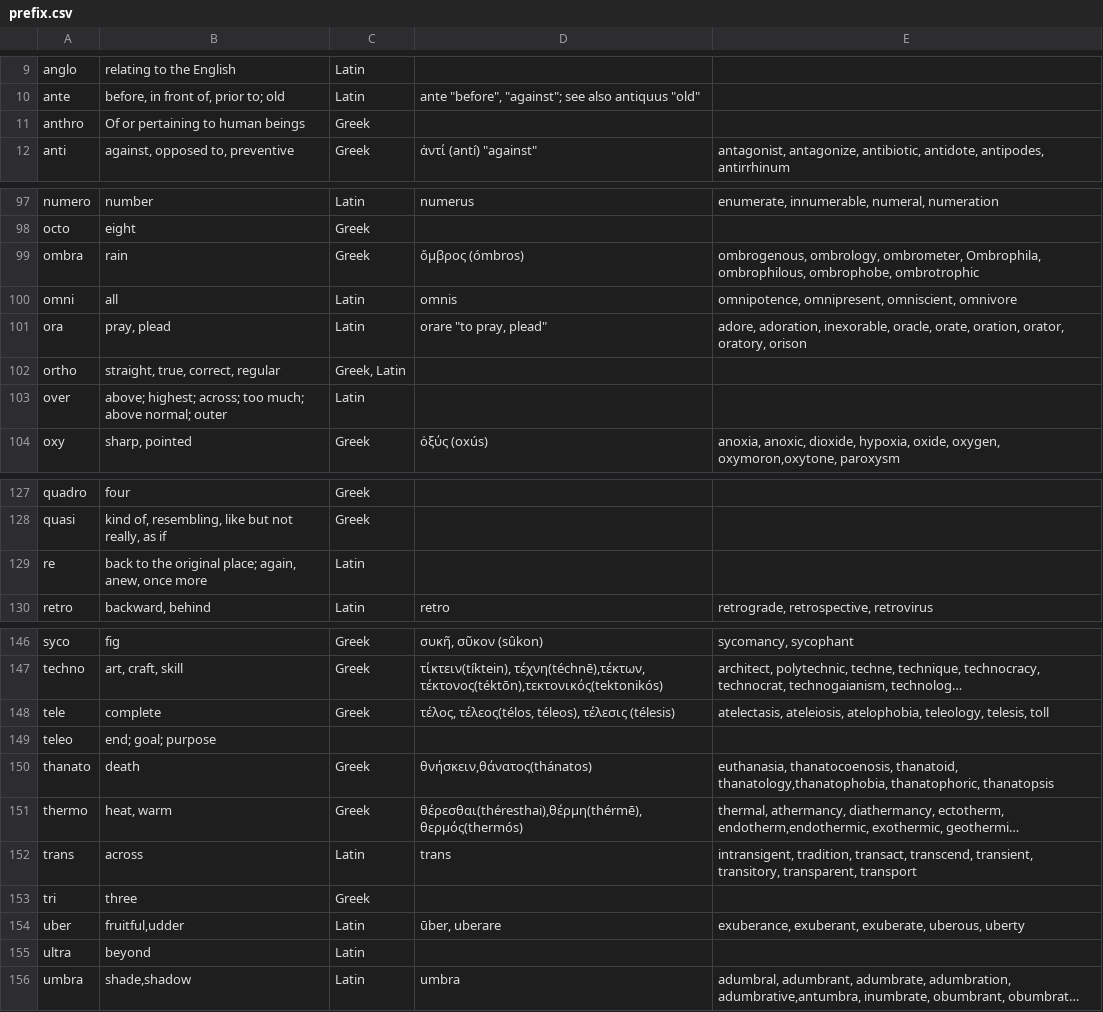
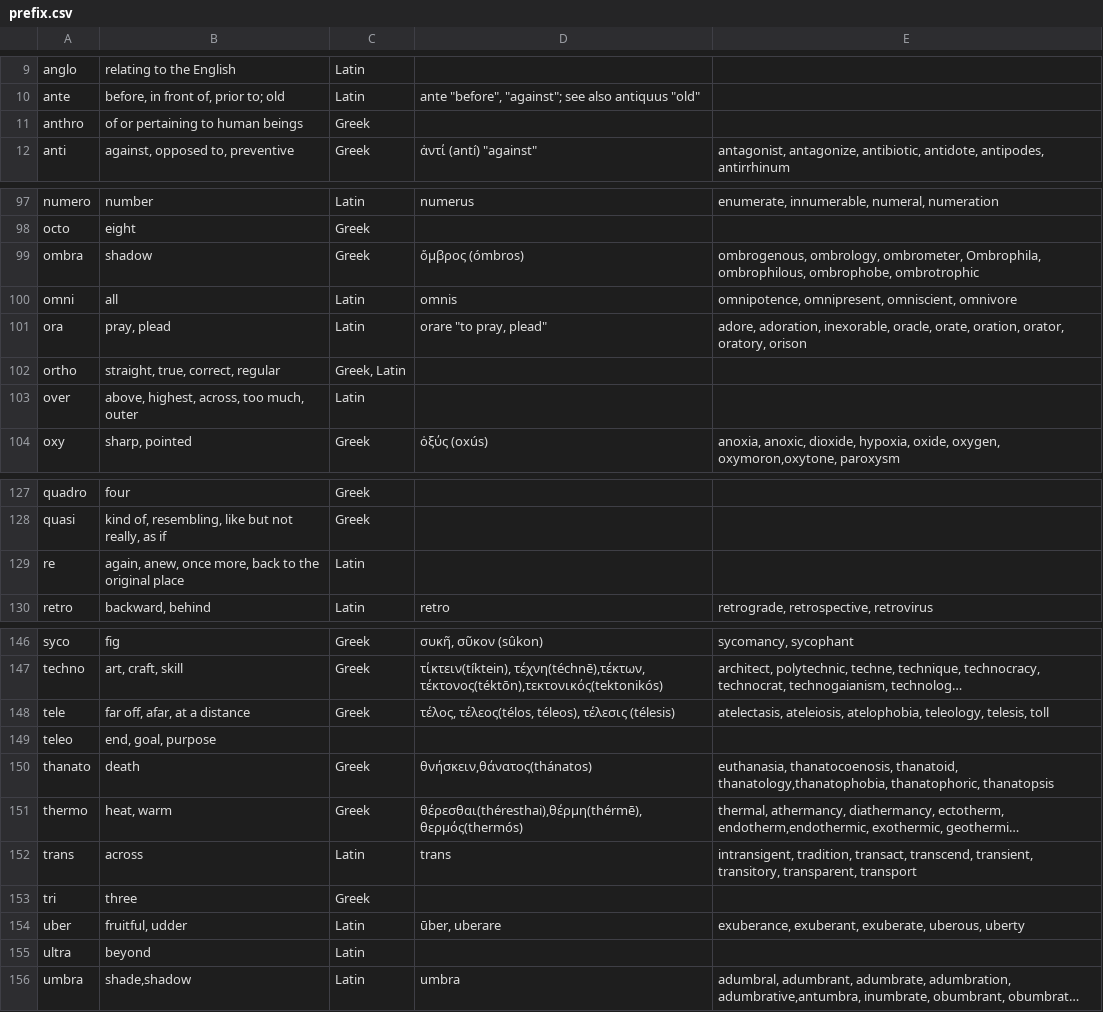
Before and after one commit to owenroberts/index, a CSV file: input/prefix.csv, drawn as a sheet; only a part is shown, gaps mark what is left out; long unchanged cells end in …; the diff names each change by its address in the sheet, - before the commit and + after, or states it on an @@ line.

Commit message:
new prefix defs

```diff
--- a/input/prefix.csv
+++ b/input/prefix.csv
-B11: Of or pertaining to human beings
+B11: of or pertaining to human beings
-B99: rain
+B99: shadow
-B103: above; highest; across; too much; above normal; outer
+B103: above, highest, across, too much, outer
-B129: back to the original place; again, anew, once more
+B129: again, anew, once more, back to the original place
-B148: complete
+B148: far off, afar, at a distance
-B149: end; goal; purpose
+B149: end, goal, purpose
-B154: fruitful,udder
+B154: fruitful, udder
```
Also changed, not shown: 1 other file.
